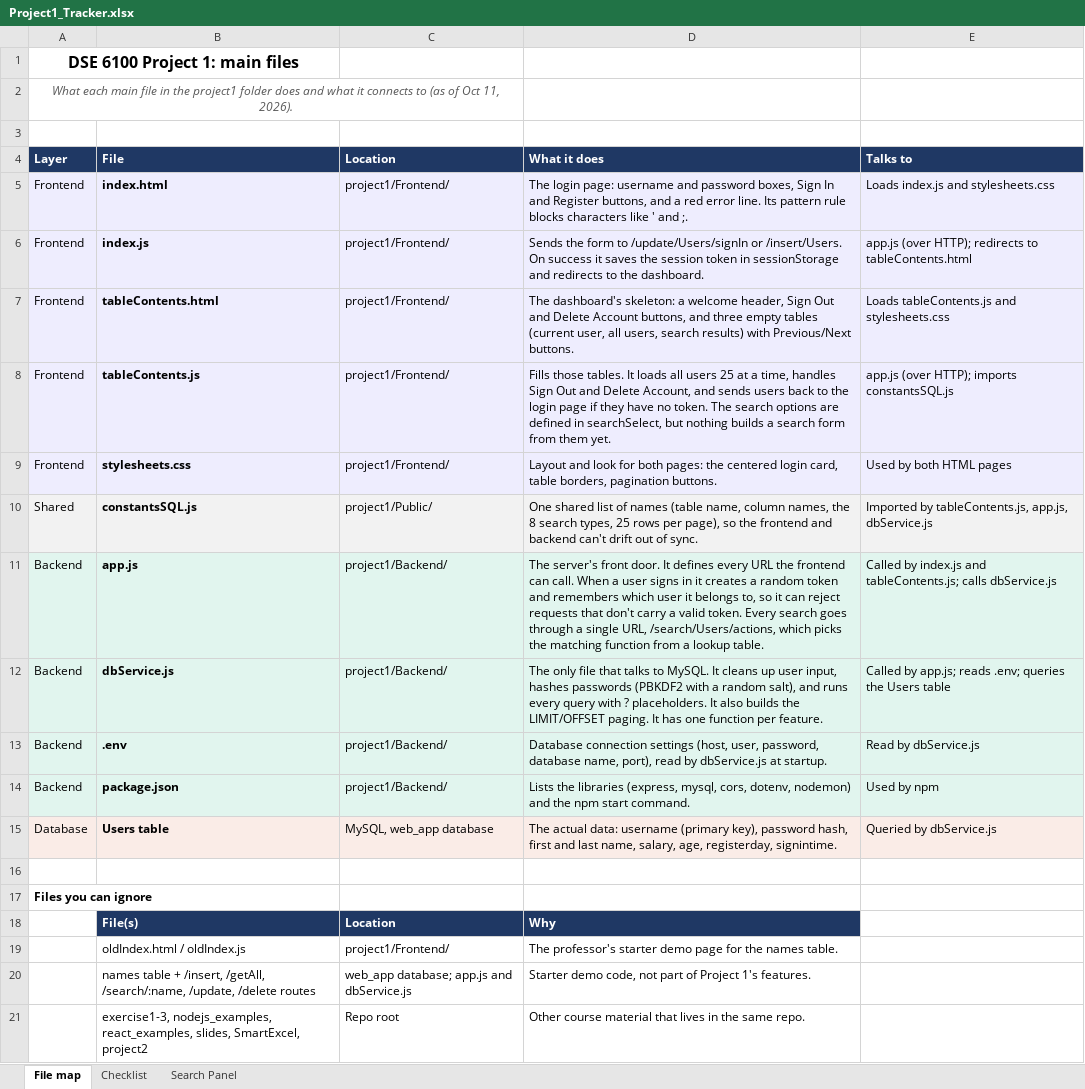
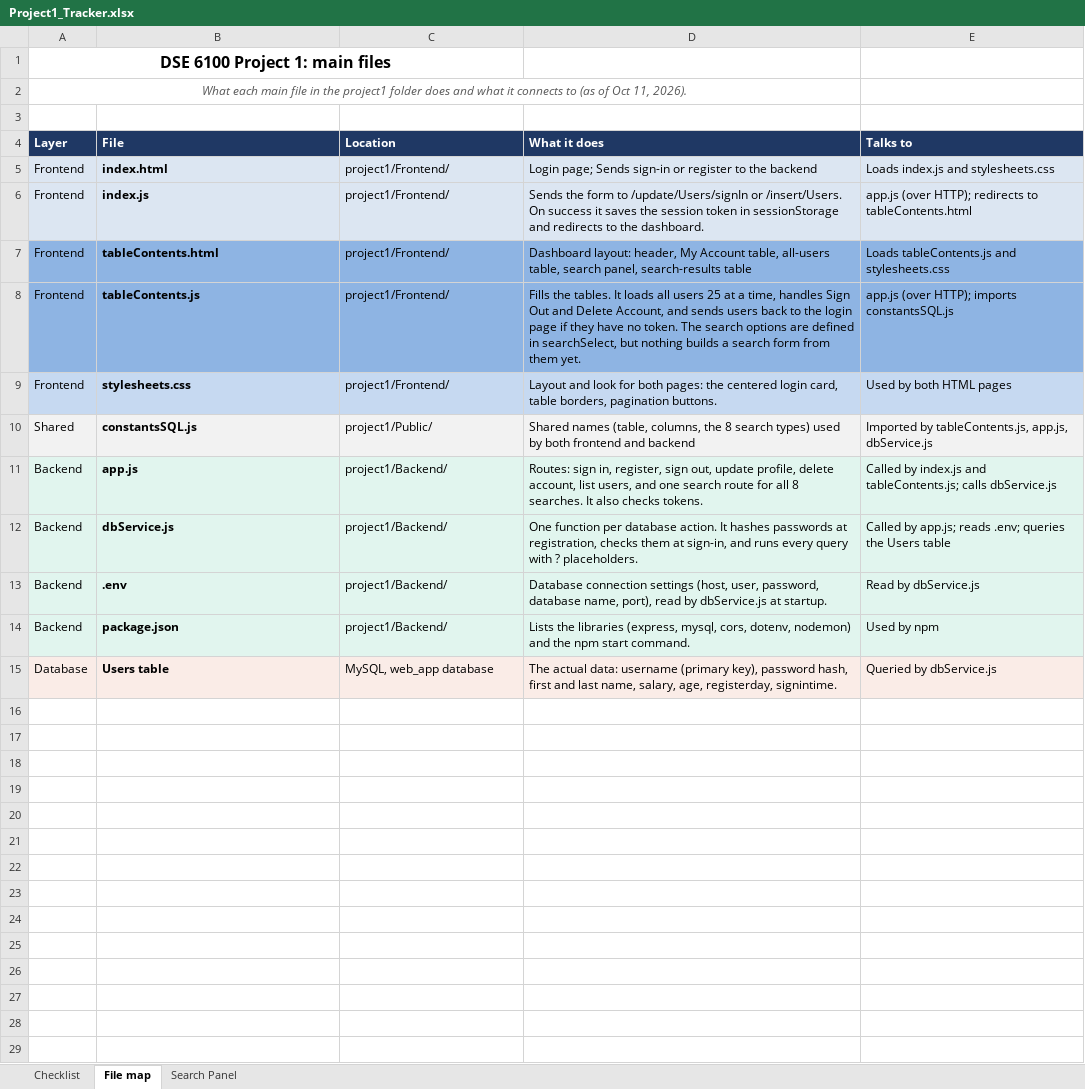
Before and after one commit to MTR4047/database_javascript, an Excel workbook: project1/Z_Documentation/Project1_Tracker.xlsx, sheet File map, drawn as a sheet; values as stored, in another font and other column widths than the file's, no borders; charts and pictures not drawn; the diff names each change by its address in the sheet, - before the commit and + after, or states it on an @@ line.

```diff
--- a/project1/Z_Documentation/Project1_Tracker.xlsx (sheet File map)
+++ b/project1/Z_Documentation/Project1_Tracker.xlsx (sheet File map)
@@ sheet tab order changed: Checklist | File map | Search Panel @@
-A1:B1 merged
+A1:C1 merged
-A2:C2 merged
+A2:D2 merged
-D5 (What it does): The login page: username and password boxes, Sign In and Register buttons, and a red error line. Its pattern rule blocks characters like ' and ;.
+D5 (What it does): Login page; Sends sign-in or register to the backend
-A7:E8 fill: #EEEDFE
+A7:E8 fill: #8EB4E3
-D7 (What it does): The dashboard's skeleton: a welcome header, Sign Out and Delete Account buttons, and three empty tables (current user, all users, search results) with Previous/Next buttons.
+D7 (What it does): Dashboard layout: header, My Account table, all-users table, search panel, search-results table
-D8 (What it does): Fills those tables. It…
+D8 (What it does): Fills the tables. It…
-A9:E9 fill: #EEEDFE
+A9:E9 fill: #C6D9F1
-D10 (What it does): One shared list of names (table name, column names, the 8 search types, 25 rows per page), so the frontend and backend can't drift out of sync.
+D10 (What it does): Shared names (table, columns, the 8 search types) used by both frontend and backend
-D11 (What it does): The server's front door. It defines every URL the frontend can call. When a user signs in it creates a random token and remembers which user it belongs to, so it can reject requests that don't carry a valid token. Every search goes through a single URL, /search/Users/actions, which picks the matching function from a lookup table.
+D11 (What it does): Routes: sign in, register, sign out, update profile, delete account, list users, and one search route for all 8 searches. It also checks tokens.
-D12 (What it does): The only file that talks to MySQL. It cleans up user input, hashes passwords (PBKDF2 with a random salt), and runs every query with ? placeholders. It also builds the LIMIT/OFFSET paging. It has one function per feature.
+D12 (What it does): One function per database action. It hashes passwords at registration, checks them at sign-in, and runs every query with ? placeholders.
-row 16: (empty)
-row 17: Files you can ignore
-row 18:  | File(s) | Location | Why
-row 19:  | oldIndex.html / oldIndex.js | project1/Frontend/ | The professor's starter demo page for the names table.
-row 20:  | names table + /insert, /getAll, /search/:name, /update, /delete routes | web_app database; app.js and dbService.js | Starter demo code, not part of Project 1's features.
-row 21:  | exercise1-3, nodejs_examples, react_examples, slides, SmartExcel, project2 | Repo root | Other course material that lives in the same repo.
```
Also changed, not shown: sheet Checklist, charts or pictures, 2 other files.
